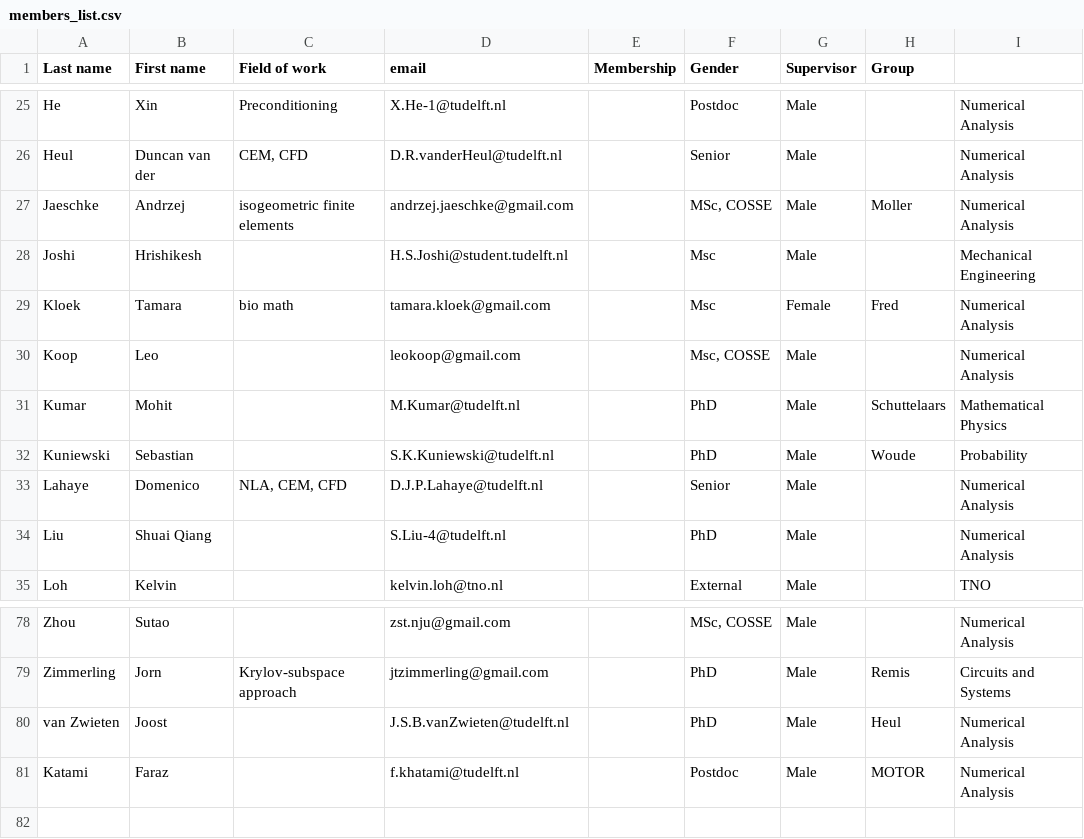
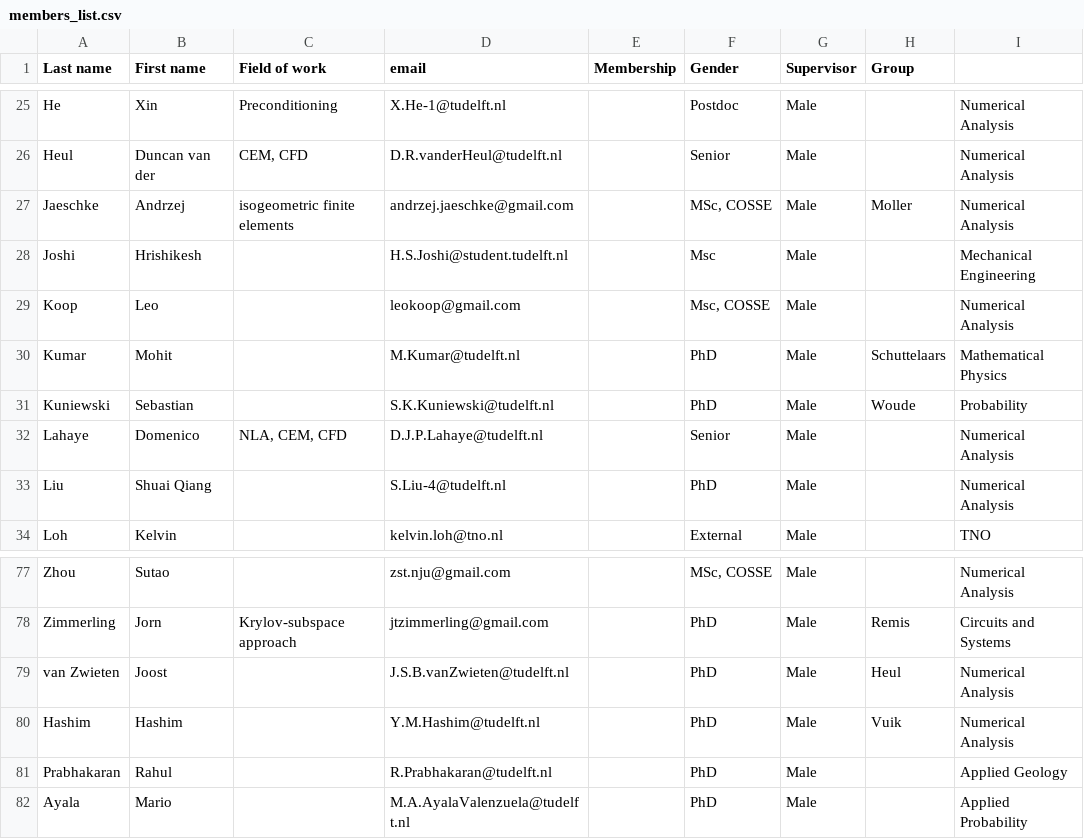
Before and after one commit to sscdelft/Members, a CSV file: members_list.csv, drawn as a sheet; only a part is shown, gaps mark what is left out; removed rows and columns are numbered as before the commit, all else as after; the diff names each change by its address in the sheet, - before the commit and + after, or states it on an @@ line.

Commit message:
add Rahul, Mario and Hashim, removed Tamara and Faraz

```diff
--- a/members_list.csv
+++ b/members_list.csv
-row 29: Kloek | Tamara | bio math | tamara.kloek@gmail.com |  | Msc | Female | Fred | Numerical Analysis
-row 81: Katami | Faraz |  | f.khatami@tudelft.nl |  | Postdoc | Male | MOTOR | Numerical Analysis
+row 80: Hashim | Hashim |  | Y.M.Hashim@tudelft.nl |  | PhD | Male | Vuik | Numerical Analysis
+row 81: Prabhakaran | Rahul |  | R.Prabhakaran@tudelft.nl |  | PhD | Male |  | Applied Geology
+row 82: Ayala | Mario |  | M.A.AyalaValenzuela@tudelft.nl |  | PhD | Male |  | Applied Probability
```
Also changed, not shown: 1 other file.
